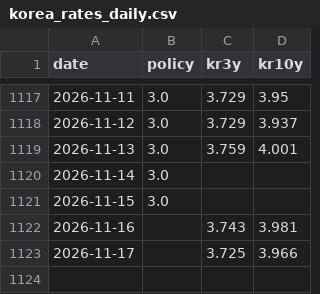
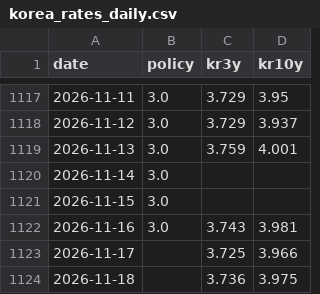
Before and after one commit to namyikim/predict_stock, a CSV file: macro_history/korea_rates_daily.csv, drawn as a sheet; only a part is shown, gaps mark what is left out.

```diff
--- a/macro_history/korea_rates_daily.csv
+++ b/macro_history/korea_rates_daily.csv
@@ -1121,3 +1121,4 @@ date,policy,kr3y,kr10y
 2026-11-15,3.0,,
-2026-11-16,,3.743,3.981
+2026-11-16,3.0,3.743,3.981
 2026-11-17,,3.725,3.966
+2026-11-18,,3.736,3.975
```
Also changed, not shown: macro_history/fx_inputs.csv, macro_history/us_market_daily.csv, 1 other file.
